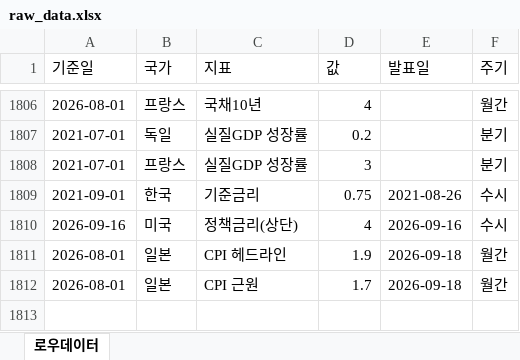
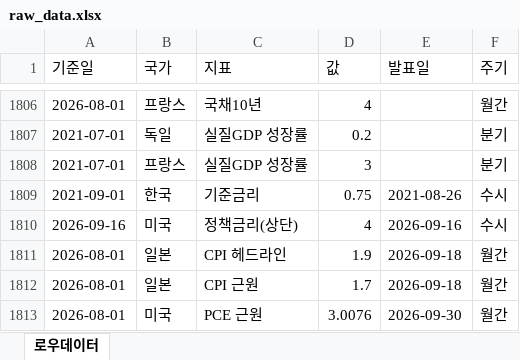
Before and after one commit to rhddyd12345678-blip/macro-econ-tracker, an Excel workbook: site/data/downloads/raw_data.xlsx, sheet 로우데이터, drawn as a sheet; only a part is shown, gaps mark what is left out; values as stored, in another font and other column widths than the file's, no borders; the diff names each change by its address in the sheet, - before the commit and + after, or states it on an @@ line.

```diff
--- a/site/data/downloads/raw_data.xlsx (sheet 로우데이터)
+++ b/site/data/downloads/raw_data.xlsx (sheet 로우데이터)
+row 1813: 2026-08-01 | 미국 | PCE 근원 | 3.0076 | 2026-09-30 | 월간
```
Also changed, not shown: site/data/downloads/france.xlsx, site/data/downloads/fx_daily.xlsx, 16 other files.
